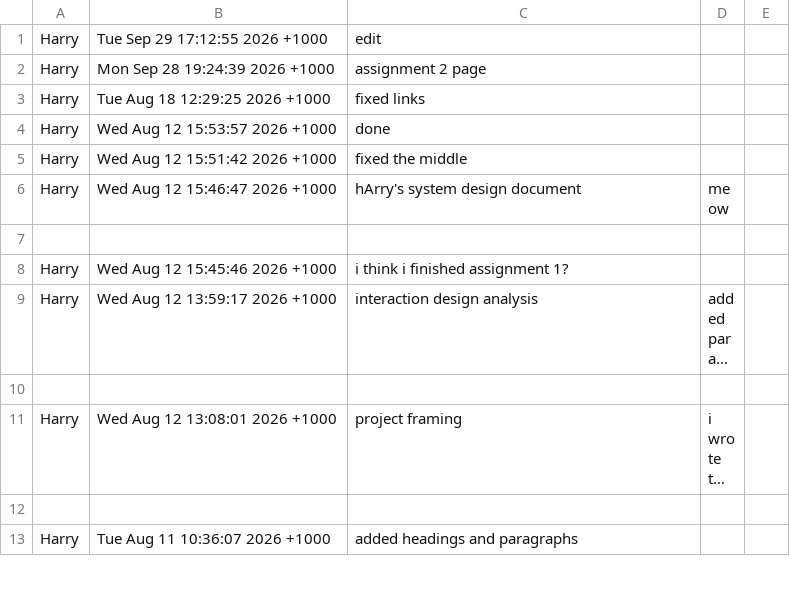
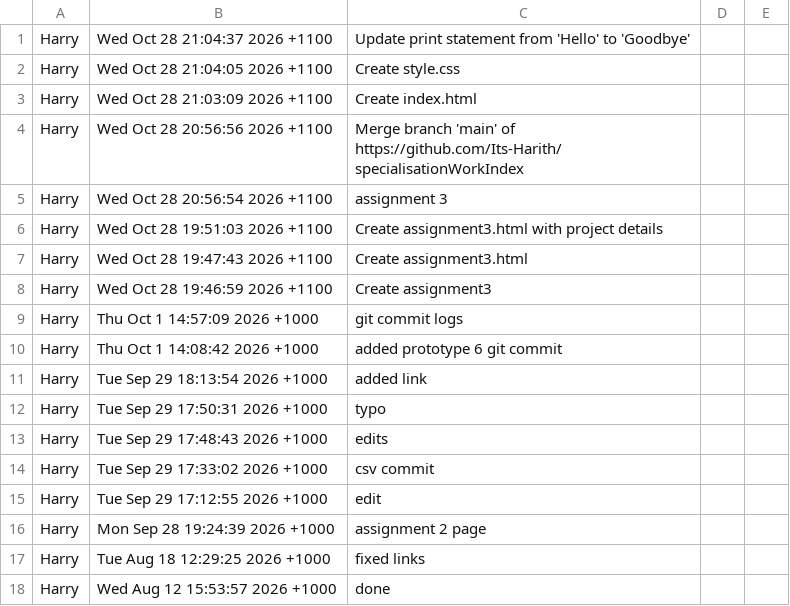
Before and after one commit to Its-Harith/specialisationWorkIndex, a CSV file: commit_history.csv, drawn as a sheet; only a part is shown; the shorter side is filled out with more unchanged rows; long unchanged cells end in …; the diff names each change by its address in the sheet, - before the commit and + after, or states it on an @@ line.

```diff
--- a/commit_history.csv
+++ b/commit_history.csv
+row 1: Harry | Wed Oct 28 21:04:37 2026 +1100 | Update print statement from 'Hello' to 'Goodbye'
+row 2: Harry | Wed Oct 28 21:04:05 2026 +1100 | Create style.css
+row 3: Harry | Wed Oct 28 21:03:09 2026 +1100 | Create index.html
+row 4: Harry | Wed Oct 28 20:56:56 2026 +1100 | Merge branch 'main' of https://github.com/Its-Harith/specialisationWorkIndex
+row 5: Harry | Wed Oct 28 20:56:54 2026 +1100 | assignment 3
+row 6: Harry | Wed Oct 28 19:51:03 2026 +1100 | Create assignment3.html with project details
+row 7: Harry | Wed Oct 28 19:47:43 2026 +1100 | Create assignment3.html
+row 8: Harry | Wed Oct 28 19:46:59 2026 +1100 | Create assignment3
+row 9: Harry | Thu Oct 1 14:57:09 2026 +1000 | git commit logs
+row 10: Harry | Thu Oct 1 14:08:42 2026 +1000 | added prototype 6 git commit
+row 11: Harry | Tue Sep 29 18:13:54 2026 +1000 | added link
+row 12: Harry | Tue Sep 29 17:50:31 2026 +1000 | typo
+row 13: Harry | Tue Sep 29 17:48:43 2026 +1000 | edits
+row 14: Harry | Tue Sep 29 17:33:02 2026 +1000 | csv commit
```
Also changed, not shown: 3 other files.
